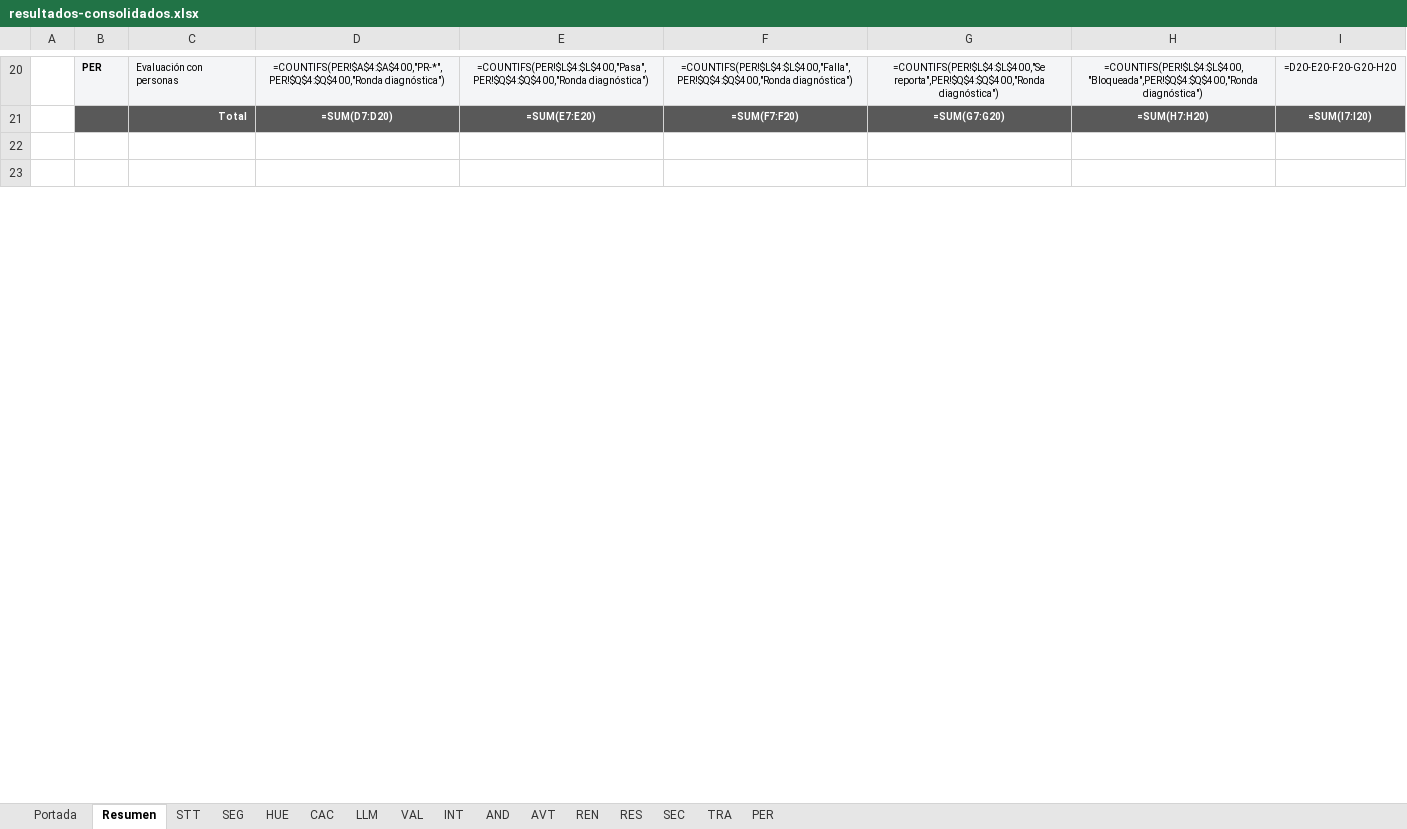
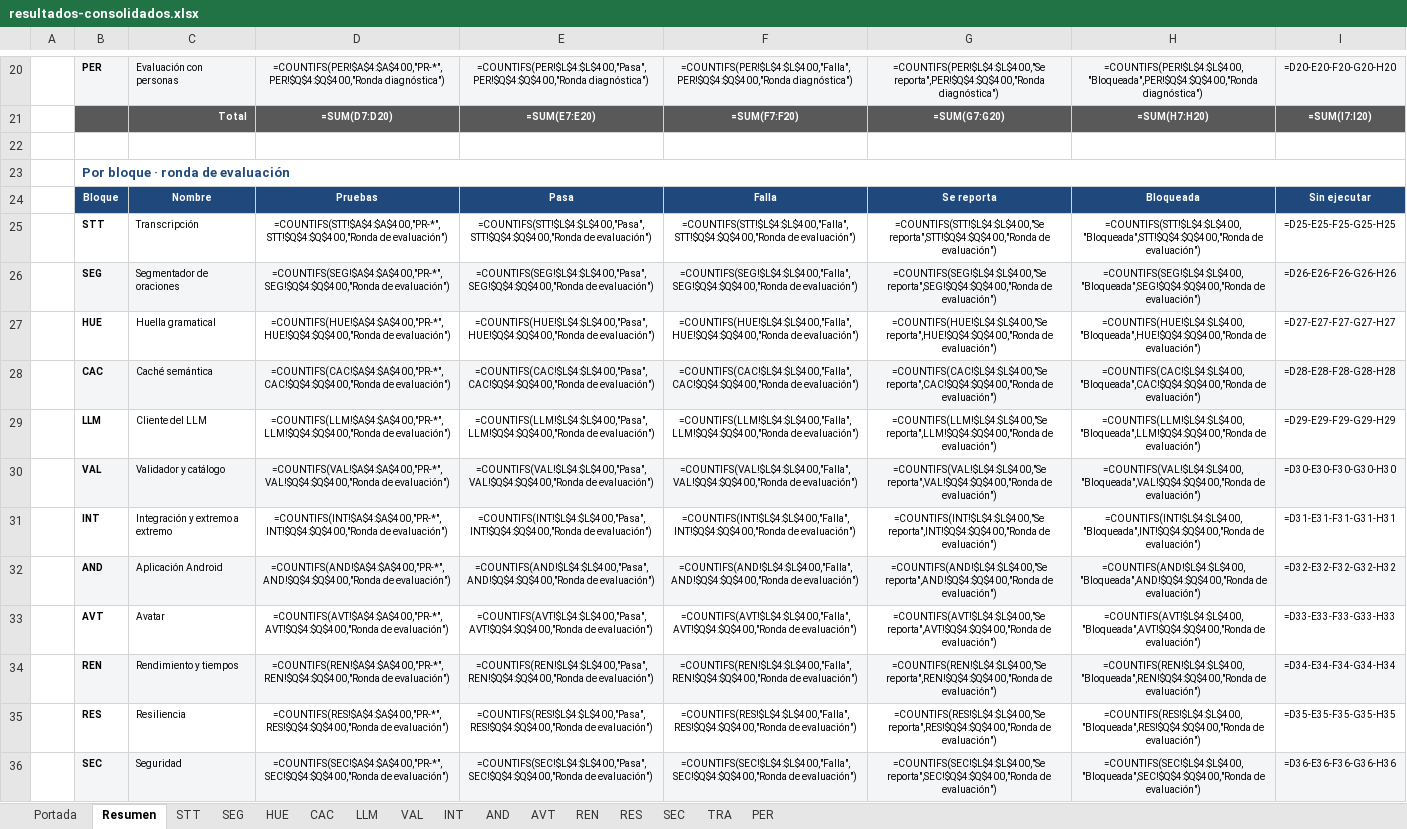
Before and after one commit to sign-ai-organization/signall-android, an Excel workbook: docs/plan-pruebas/resultados-consolidados.xlsx, sheet Resumen, drawn as a sheet; only a part is shown, gaps mark what is left out; the shorter side is filled out with more unchanged rows; values as stored, in another font and other column widths than the file's, no borders; formulas without a stored value are shown as written; the diff covers the shown part only; the diff names each change by its address in the sheet, - before the commit and + after, or states it on an @@ line.

Commit message:
docs(plan-pruebas): el Resumen separa el por bloque en las dos rondas
- «Por bloque · ronda diagnóstica»: las 74 pruebas del plan (17 Pasa,
  6 Falla, 27 Se reporta, 24 Sin ejecutar).
- «Por bloque · ronda de evaluación»: las 18 del carril P1 (3 Pasa, 1 Falla,
  14 Se reporta).
- «Por ronda» queda igual y suma lo mismo que las dos tablas.

De paso, el area de impresion de cada hoja se cortaba en la fila que tenia
antes de agregar filas: ahora llega hasta la ultima prueba y el Resumen
imprime entero.

```diff
--- a/docs/plan-pruebas/resultados-consolidados.xlsx (sheet Resumen)
+++ b/docs/plan-pruebas/resultados-consolidados.xlsx (sheet Resumen)
+row 23:  | Por bloque · ronda de evaluación
+row 24:  | Bloque | Nombre | Pruebas | Pasa | Falla | Se reporta | Bloqueada | Sin ejecutar
+row 25:  | STT | Transcripción | =COUNTIFS(STT!$A$4:$A$400,"PR-*",STT!$Q$4:$Q$400,"Ronda de evaluación") | =COUNTIFS(STT!$L$4:$L$400,"Pasa",STT!$Q$4:$Q$400,"Ronda de evaluación") | =COUNTIFS(STT!$L$4:$L$400,"Falla",STT!$Q$4:$Q$400,"Ronda de evaluación") | =COUNTIFS(STT!$L$4:$L$400,"Se reporta",STT!$Q$4:$Q$400,"Ronda de evaluación") | =COUNTIFS(STT!$L$4:$L$400,"Bloqueada",STT!$Q$4:$Q$400,"Ronda de evaluación") | =D25-E25-F25-G25-H25
+row 26:  | SEG | Segmentador de oraciones | =COUNTIFS(SEG!$A$4:$A$400,"PR-*",SEG!$Q$4:$Q$400,"Ronda de evaluación") | =COUNTIFS(SEG!$L$4:$L$400,"Pasa",SEG!$Q$4:$Q$400,"Ronda de evaluación") | =COUNTIFS(SEG!$L$4:$L$400,"Falla",SEG!$Q$4:$Q$400,"Ronda de evaluación") | =COUNTIFS(SEG!$L$4:$L$400,"Se reporta",SEG!$Q$4:$Q$400,"Ronda de evaluación") | =COUNTIFS(SEG!$L$4:$L$400,"Bloqueada",SEG!$Q$4:$Q$400,"Ronda de evaluación") | =D26-E26-F26-G26-H26
+row 27:  | HUE | Huella gramatical | =COUNTIFS(HUE!$A$4:$A$400,"PR-*",HUE!$Q$4:$Q$400,"Ronda de evaluación") | =COUNTIFS(HUE!$L$4:$L$400,"Pasa",HUE!$Q$4:$Q$400,"Ronda de evaluación") | =COUNTIFS(HUE!$L$4:$L$400,"Falla",HUE!$Q$4:$Q$400,"Ronda de evaluación") | =COUNTIFS(HUE!$L$4:$L$400,"Se reporta",HUE!$Q$4:$Q$400,"Ronda de evaluación") | =COUNTIFS(HUE!$L$4:$L$400,"Bloqueada",HUE!$Q$4:$Q$400,"Ronda de evaluación") | =D27-E27-F27-G27-H27
+row 28:  | CAC | Caché semántica | =COUNTIFS(CAC!$A$4:$A$400,"PR-*",CAC!$Q$4:$Q$400,"Ronda de evaluación") | =COUNTIFS(CAC!$L$4:$L$400,"Pasa",CAC!$Q$4:$Q$400,"Ronda de evaluación") | =COUNTIFS(CAC!$L$4:$L$400,"Falla",CAC!$Q$4:$Q$400,"Ronda de evaluación") | =COUNTIFS(CAC!$L$4:$L$400,"Se reporta",CAC!$Q$4:$Q$400,"Ronda de evaluación") | =COUNTIFS(CAC!$L$4:$L$400,"Bloqueada",CAC!$Q$4:$Q$400,"Ronda de evaluación") | =D28-E28-F28-G28-H28
+row 29:  | LLM | Cliente del LLM | =COUNTIFS(LLM!$A$4:$A$400,"PR-*",LLM!$Q$4:$Q$400,"Ronda de evaluación") | =COUNTIFS(LLM!$L$4:$L$400,"Pasa",LLM!$Q$4:$Q$400,"Ronda de evaluación") | =COUNTIFS(LLM!$L$4:$L$400,"Falla",LLM!$Q$4:$Q$400,"Ronda de evaluación") | =COUNTIFS(LLM!$L$4:$L$400,"Se reporta",LLM!$Q$4:$Q$400,"Ronda de evaluación") | =COUNTIFS(LLM!$L$4:$L$400,"Bloqueada",LLM!$Q$4:$Q$400,"Ronda de evaluación") | =D29-E29-F29-G29-H29
+row 30:  | VAL | Validador y catálogo | =COUNTIFS(VAL!$A$4:$A$400,"PR-*",VAL!$Q$4:$Q$400,"Ronda de evaluación") | =COUNTIFS(VAL!$L$4:$L$400,"Pasa",VAL!$Q$4:$Q$400,"Ronda de evaluación") | =COUNTIFS(VAL!$L$4:$L$400,"Falla",VAL!$Q$4:$Q$400,"Ronda de evaluación") | =COUNTIFS(VAL!$L$4:$L$400,"Se reporta",VAL!$Q$4:$Q$400,"Ronda de evaluación") | =COUNTIFS(VAL!$L$4:$L$400,"Bloqueada",VAL!$Q$4:$Q$400,"Ronda de evaluación") | =D30-E30-F30-G30-H30
+row 31:  | INT | Integración y extremo a extremo | =COUNTIFS(INT!$A$4:$A$400,"PR-*",INT!$Q$4:$Q$400,"Ronda de evaluación") | =COUNTIFS(INT!$L$4:$L$400,"Pasa",INT!$Q$4:$Q$400,"Ronda de evaluación") | =COUNTIFS(INT!$L$4:$L$400,"Falla",INT!$Q$4:$Q$400,"Ronda de evaluación") | =COUNTIFS(INT!$L$4:$L$400,"Se reporta",INT!$Q$4:$Q$400,"Ronda de evaluación") | =COUNTIFS(INT!$L$4:$L$400,"Bloqueada",INT!$Q$4:$Q$400,"Ronda de evaluación") | =D31-E31-F31-G31-H31
+row 32:  | AND | Aplicación Android | =COUNTIFS(AND!$A$4:$A$400,"PR-*",AND!$Q$4:$Q$400,"Ronda de evaluación") | =COUNTIFS(AND!$L$4:$L$400,"Pasa",AND!$Q$4:$Q$400,"Ronda de evaluación") | =COUNTIFS(AND!$L$4:$L$400,"Falla",AND!$Q$4:$Q$400,"Ronda de evaluación") | =COUNTIFS(AND!$L$4:$L$400,"Se reporta",AND!$Q$4:$Q$400,"Ronda de evaluación") | =COUNTIFS(AND!$L$4:$L$400,"Bloqueada",AND!$Q$4:$Q$400,"Ronda de evaluación") | =D32-E32-F32-G32-H32
+row 33:  | AVT | Avatar | =COUNTIFS(AVT!$A$4:$A$400,"PR-*",AVT!$Q$4:$Q$400,"Ronda de evaluación") | =COUNTIFS(AVT!$L$4:$L$400,"Pasa",AVT!$Q$4:$Q$400,"Ronda de evaluación") | =COUNTIFS(AVT!$L$4:$L$400,"Falla",AVT!$Q$4:$Q$400,"Ronda de evaluación") | =COUNTIFS(AVT!$L$4:$L$400,"Se reporta",AVT!$Q$4:$Q$400,"Ronda de evaluación") | =COUNTIFS(AVT!$L$4:$L$400,"Bloqueada",AVT!$Q$4:$Q$400,"Ronda de evaluación") | =D33-E33-F33-G33-H33
+row 34:  | REN | Rendimiento y tiempos | =COUNTIFS(REN!$A$4:$A$400,"PR-*",REN!$Q$4:$Q$400,"Ronda de evaluación") | =COUNTIFS(REN!$L$4:$L$400,"Pasa",REN!$Q$4:$Q$400,"Ronda de evaluación") | =COUNTIFS(REN!$L$4:$L$400,"Falla",REN!$Q$4:$Q$400,"Ronda de evaluación") | =COUNTIFS(REN!$L$4:$L$400,"Se reporta",REN!$Q$4:$Q$400,"Ronda de evaluación") | =COUNTIFS(REN!$L$4:$L$400,"Bloqueada",REN!$Q$4:$Q$400,"Ronda de evaluación") | =D34-E34-F34-G34-H34
+row 35:  | RES | Resiliencia | =COUNTIFS(RES!$A$4:$A$400,"PR-*",RES!$Q$4:$Q$400,"Ronda de evaluación") | =COUNTIFS(RES!$L$4:$L$400,"Pasa",RES!$Q$4:$Q$400,"Ronda de evaluación") | =COUNTIFS(RES!$L$4:$L$400,"Falla",RES!$Q$4:$Q$400,"Ronda de evaluación") | =COUNTIFS(RES!$L$4:$L$400,"Se reporta",RES!$Q$4:$Q$400,"Ronda de evaluación") | =COUNTIFS(RES!$L$4:$L$400,"Bloqueada",RES!$Q$4:$Q$400,"Ronda de evaluación") | =D35-E35-F35-G35-H35
+row 36:  | SEC | Seguridad | =COUNTIFS(SEC!$A$4:$A$400,"PR-*",SEC!$Q$4:$Q$400,"Ronda de evaluación") | =COUNTIFS(SEC!$L$4:$L$400,"Pasa",SEC!$Q$4:$Q$400,"Ronda de evaluación") | =COUNTIFS(SEC!$L$4:$L$400,"Falla",SEC!$Q$4:$Q$400,"Ronda de evaluación") | =COUNTIFS(SEC!$L$4:$L$400,"Se reporta",SEC!$Q$4:$Q$400,"Ronda de evaluación") | =COUNTIFS(SEC!$L$4:$L$400,"Bloqueada",SEC!$Q$4:$Q$400,"Ronda de evaluación") | =D36-E36-F36-G36-H36
```
Also changed, not shown: 5 added rows, 1 removed row, 3 edited cells and merged cells elsewhere in this sheet, sheet Portada.
